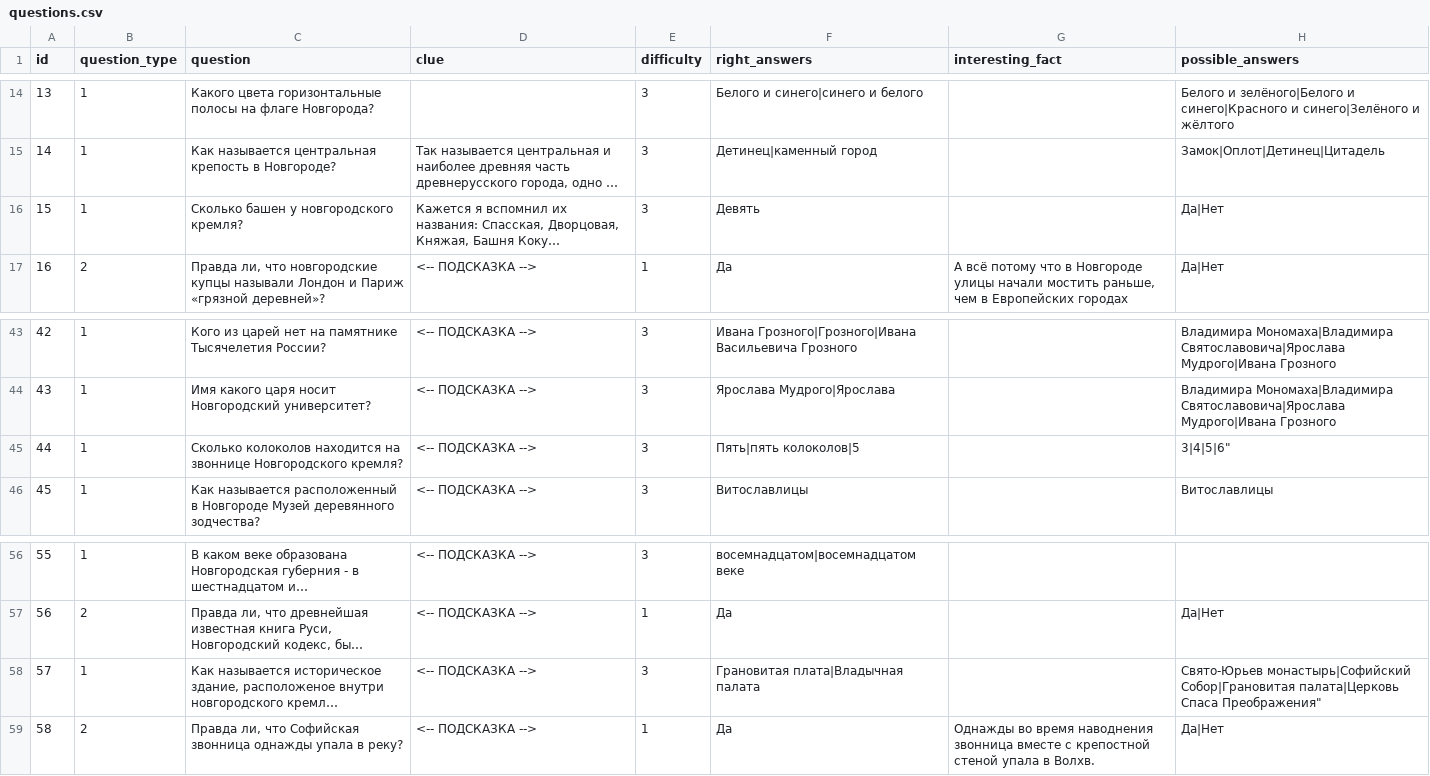
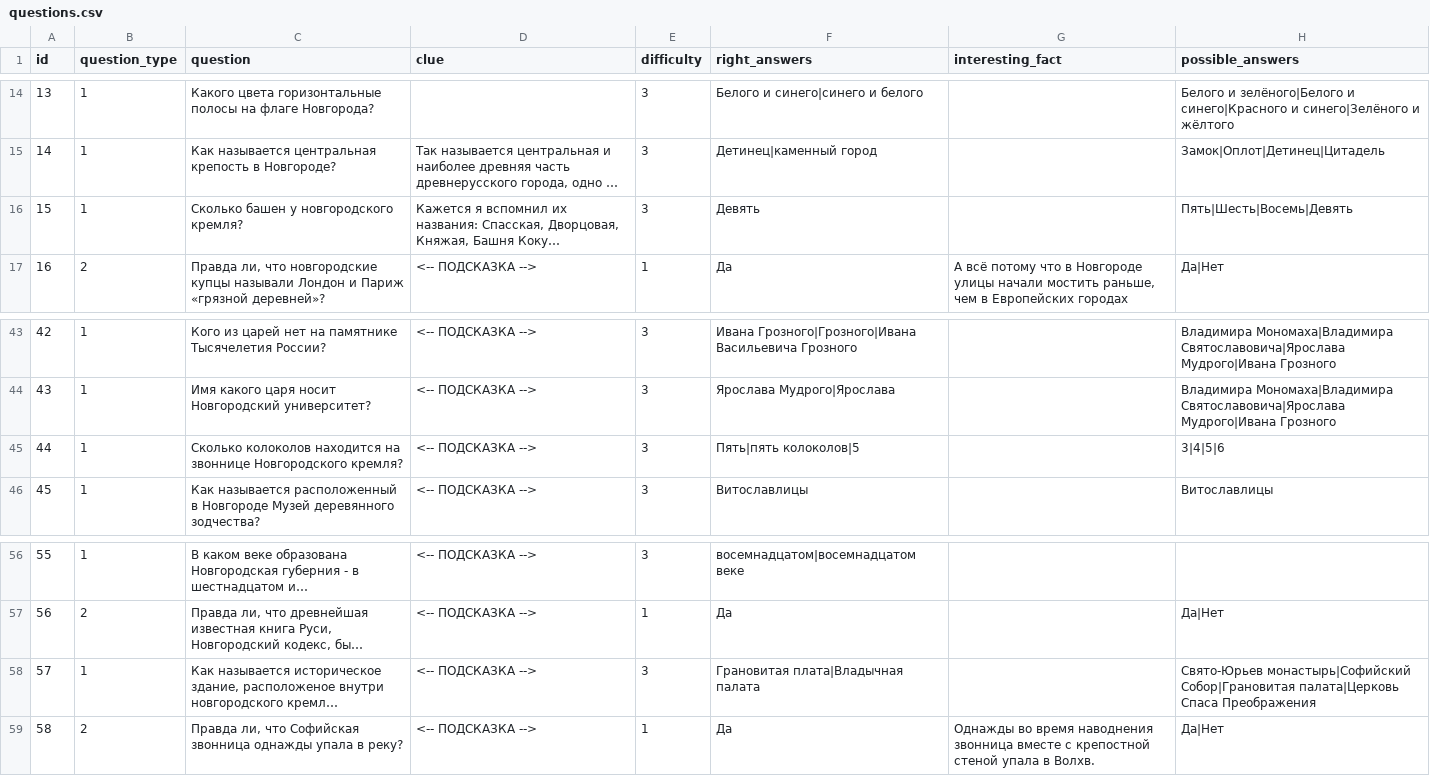
Before and after one commit to Goodsmileduck/neuroslav, a CSV file: app/questions.csv, drawn as a sheet; only a part is shown, gaps mark what is left out; long unchanged cells end in …; the diff names each change by its address in the sheet, - before the commit and + after, or states it on an @@ line.

Commit message:
update

```diff
--- a/app/questions.csv
+++ b/app/questions.csv
-H16 (possible_answers): Да|Нет
+H16 (possible_answers): Пять|Шесть|Восемь|Девять
-H45 (possible_answers): 3|4|5|6"
+H45 (possible_answers): 3|4|5|6
-H58 (possible_answers): …палата|Церковь Спаса Преображения"
+H58 (possible_answers): …палата|Церковь Спаса Преображения
```
